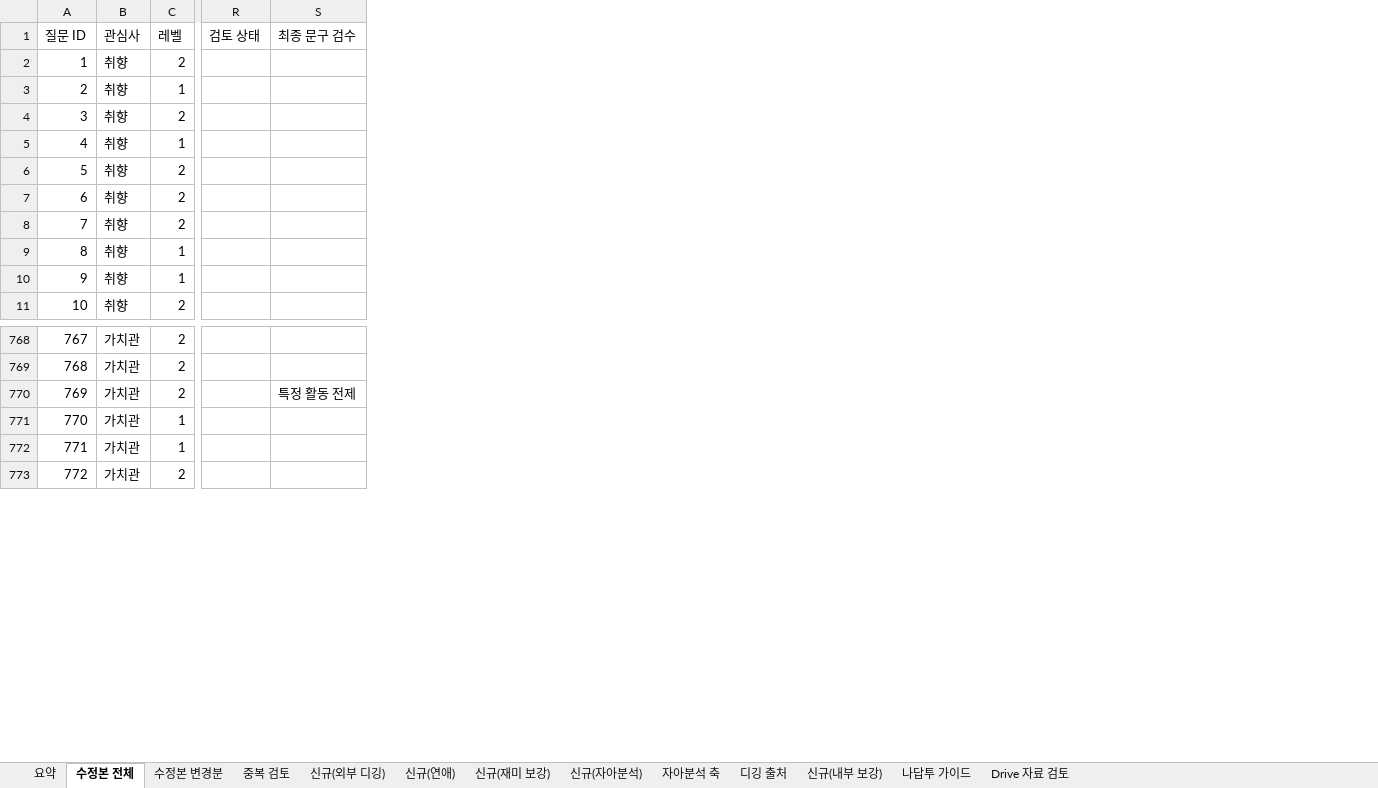
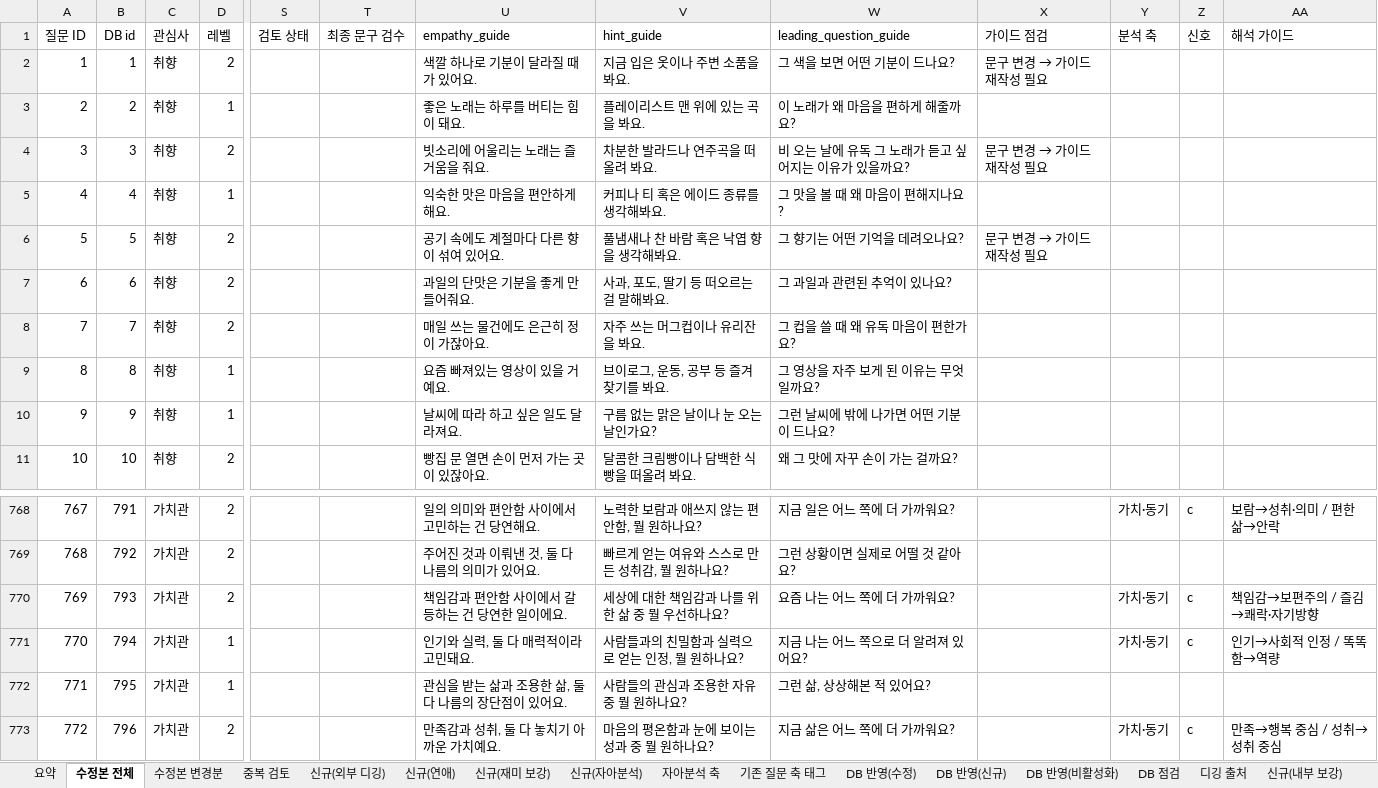
Before and after one commit to ahnhyun3921-alt/questions, an Excel workbook: output/나답_질문_수정본_신규.xlsx, sheet 수정본 전체, drawn as a sheet; only a part is shown, gaps mark what is left out; values as stored, in another font and other column widths than the file's, no borders; addresses are those after the commit; the diff names each change by its address in the sheet, - before the commit and + after, or states it on an @@ line.

```diff
--- a/output/나답_질문_수정본_신규.xlsx (sheet 수정본 전체)
+++ b/output/나답_질문_수정본_신규.xlsx (sheet 수정본 전체)
+sheet tab: 기존 질문 축 태그
+sheet tab: DB 반영(수정)
+sheet tab: DB 반영(신규)
+sheet tab: DB 반영(비활성화)
+sheet tab: DB 점검
+column B (DB id), rows 2-11: 1 | 2 | 3 | 4 | 5 | 6 | 7 | 8 | 9 | 10; rows 768-773: 791 | 792 | 793 | 794 | 795 | 796
+column U (empathy_guide), rows 2-11: 색깔 하나로 기분이 달라질 때가 있어요. | 좋은 노래는 하루를 버티는 힘이 돼요. | 빗소리에 어울리는 노래는 즐거움을 줘요. | 익숙한 맛은 마음을 편안하게 해요. | 공기 속에도 계절마다 다른 향이 섞여 있어요. | 과일의 단맛은 기분을 좋게 만들어줘요. | 매일 쓰는 물건에도 은근히 정이 가잖아요. | 요즘 빠져있는 영상이 있을 거예요. | 날씨에 따라 하고 싶은 일도 달라져요. | 빵집 문 열면 손이 먼저 가는 곳이 있잖아요.; rows 768-773: 일의 의미와 편안함 사이에서 고민하는 건 당연해요. | 주어진 것과 이뤄낸 것, 둘 다 나름의 의미가 있어요. | 책임감과 편안함 사이에서 갈등하는 건 당연한 일이에요. | 인기와 실력, 둘 다 매력적이라 고민돼요. | 관심을 받는 삶과 조용한 삶, 둘 다 나름의 장단점이 있어요. | 만족감과 성취, 둘 다 놓치기 아까운 가치예요.
+column V (hint_guide), rows 2-11: 지금 입은 옷이나 주변 소품을 봐요. | 플레이리스트 맨 위에 있는 곡을 봐요. | 차분한 발라드나 연주곡을 떠올려 봐요. | 커피나 티 혹은 에이드 종류를 생각해봐요. | 풀냄새나 찬 바람 혹은 낙엽 향을 생각해봐요. | 사과, 포도, 딸기 등 떠오르는 걸 말해봐요. | 자주 쓰는 머그컵이나 유리잔을 봐요. | 브이로그, 운동, 공부 등 즐겨찾기를 봐요. | 구름 없는 맑은 날이나 눈 오는 날인가요? | 달콤한 크림빵이나 담백한 식빵을 떠올려 봐요.; rows 768-773: 노력한 보람과 애쓰지 않는 편안함, 뭘 원하나요? | 빠르게 얻는 여유와 스스로 만든 성취감, 뭘 원하나요? | 세상에 대한 책임감과 나를 위한 삶 중 뭘 우선하나요? | 사람들과의 친밀함과 실력으로 얻는 인정, 뭘 원하나요? | 사람들의 관심과 조용한 자유 중 뭘 원하나요? | 마음의 평온함과 눈에 보이는 성과 중 뭘 원하나요?
+column W (leading_question_guide), rows 2-11: 그 색을 보면 어떤 기분이 드나요? | 이 노래가 왜 마음을 편하게 해줄까요? | 비 오는 날에 유독 그 노래가 듣고 싶어지는 이유가 있을까요? | 그 맛을 볼 때 왜 마음이 편해지나요? | 그 향기는 어떤 기억을 데려오나요? | 그 과일과 관련된 추억이 있나요? | 그 컵을 쓸 때 왜 유독 마음이 편한가요? | 그 영상을 자주 보게 된 이유는 무엇일까요? | 그런 날씨에 밖에 나가면 어떤 기분이 드나요? | 왜 그 맛에 자꾸 손이 가는 걸까요?; rows 768-773: 지금 일은 어느 쪽에 더 가까워요? | 그런 상황이면 실제로 어떨 것 같아요? | 요즘 나는 어느 쪽에 더 가까워요? | 지금 나는 어느 쪽으로 더 알려져 있어요? | 그런 삶, 상상해본 적 있어요? | 지금 삶은 어느 쪽에 더 가까워요?
+column X (가이드 점검), rows 2-6: 문구 변경 → 가이드 재작성 필요 |  | 문구 변경 → 가이드 재작성 필요 |  | 문구 변경 → 가이드 재작성 필요
+column Y (분석 축), rows 768-773: 가치·동기 |  | 가치·동기 | 가치·동기 |  | 가치·동기
+column Z (신호), rows 768-773: c |  | c | c |  | c
+column AA (해석 가이드), rows 768-773: 보람→성취·의미 / 편한 삶→안락 |  | 책임감→보편주의 / 즐김→쾌락·자기방향 | 인기→사회적 인정 / 똑똑함→역량 |  | 만족→행복 중심 / 성취→성취 중심
-T770 (최종 문구 검수): 특정 활동 전제
+T770 (최종 문구 검수): (empty)
```
Also changed, not shown: sheet 신규(재미 보강), sheet 수정본 변경분, sheet 요약, output/final_questions.xlsx, 19 other files.
